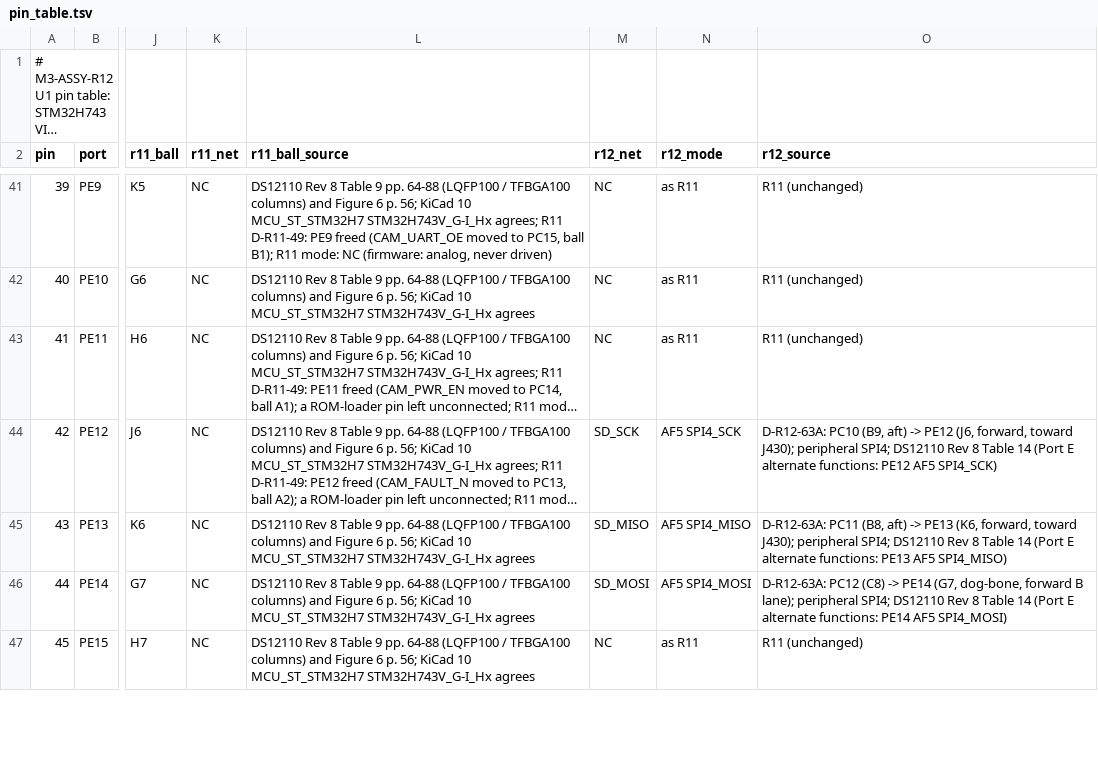
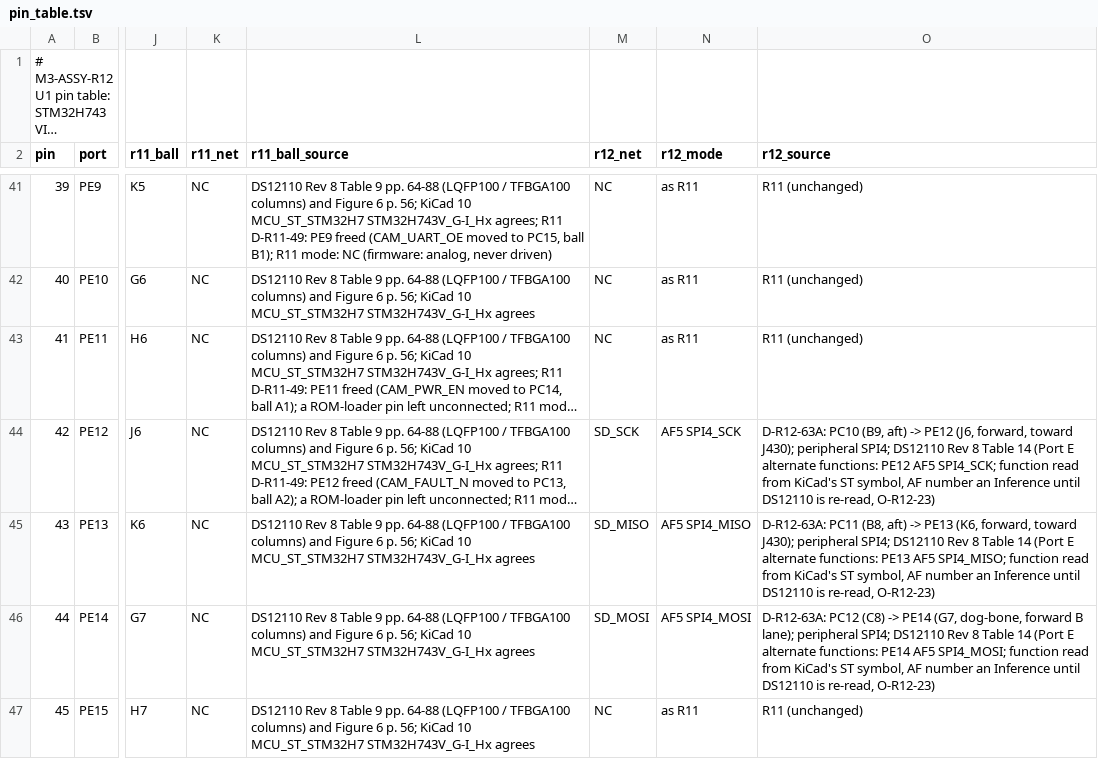
Before and after one commit to OAK-WJR/rocket-flight-computer, a TSV file: m3_design/r12/design/pin_table.tsv, drawn as a sheet; only a part is shown, gaps mark what is left out; long unchanged cells end in …; the diff covers the shown part only; the diff names each change by its address in the sheet, - before the commit and + after, or states it on an @@ line.

```diff
--- a/m3_design/r12/design/pin_table.tsv
+++ b/m3_design/r12/design/pin_table.tsv
-O44 (r12_source): …PE12 AF5 SPI4_SCK)
+O44 (r12_source): …PE12 AF5 SPI4_SCK; function read from KiCad's ST symbol, AF number an Inference until DS12110 is re-read, O-R12-23)
-O45 (r12_source): …PE13 AF5 SPI4_MISO)
+O45 (r12_source): …PE13 AF5 SPI4_MISO; function read from KiCad's ST symbol, AF number an Inference until DS12110 is re-read, O-R12-23)
-O46 (r12_source): …PE14 AF5 SPI4_MOSI)
+O46 (r12_source): …PE14 AF5 SPI4_MOSI; function read from KiCad's ST symbol, AF number an Inference until DS12110 is re-read, O-R12-23)
```
Also changed, not shown: 3 edited cells elsewhere in this file, 1 other file.
